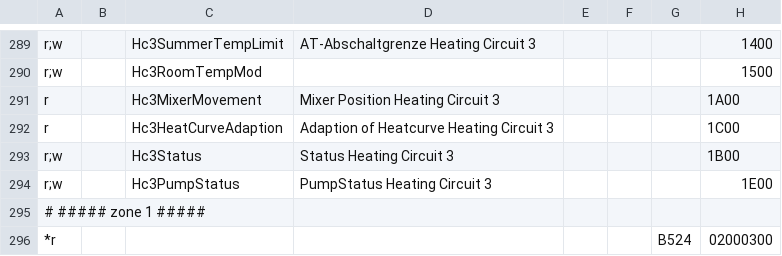
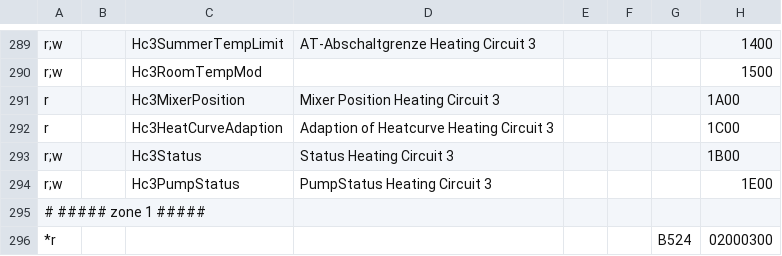
Before and after one commit to stadid/ebusd-configuration, a CSV file: ebusd-2.1.x/en/vaillant/15.ctlv2.csv, drawn as a sheet; only a part is shown, gaps mark what is left out; the diff covers the shown part only; the diff names each change by its address in the sheet, - before the commit and + after, or states it on an @@ line.

Commit message:
Updates related to VRC 720 configuration: understanding and managing Heating Circuit (HC) basic parameters (courtesy @stadid and @chrizzzp) - add HcxDesiredSetbackTemp - rename Hc1MixerMovement to HcxMixerPosition

```diff
--- a/ebusd-2.1.x/en/vaillant/15.ctlv2.csv
+++ b/ebusd-2.1.x/en/vaillant/15.ctlv2.csv
-C291: Hc3MixerMovement
+C291: Hc3MixerPosition
```
Also changed, not shown: 3 added rows, 3 removed rows and 2 edited cells elsewhere in this file.
